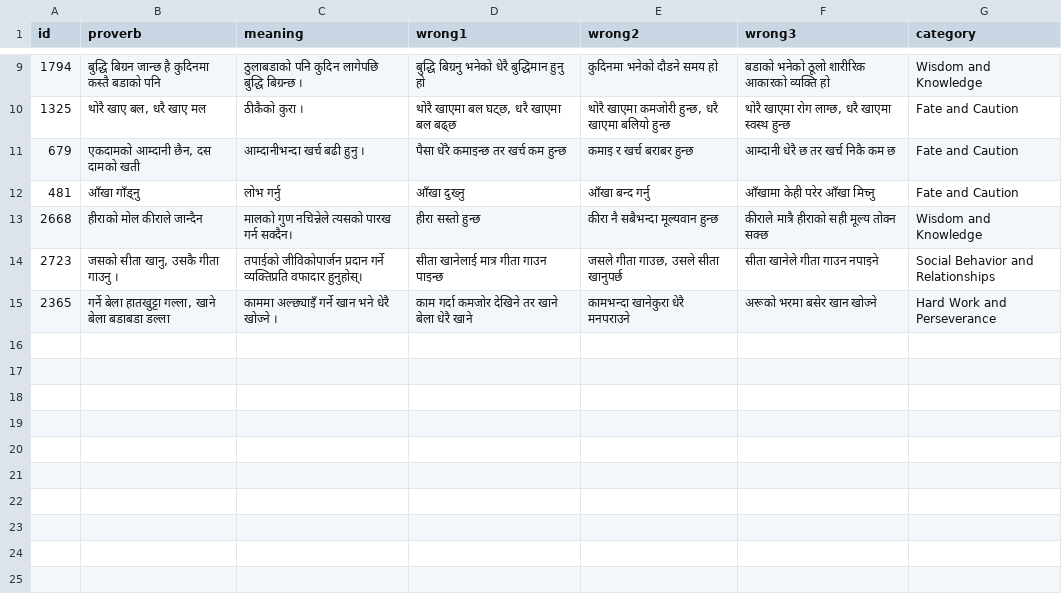
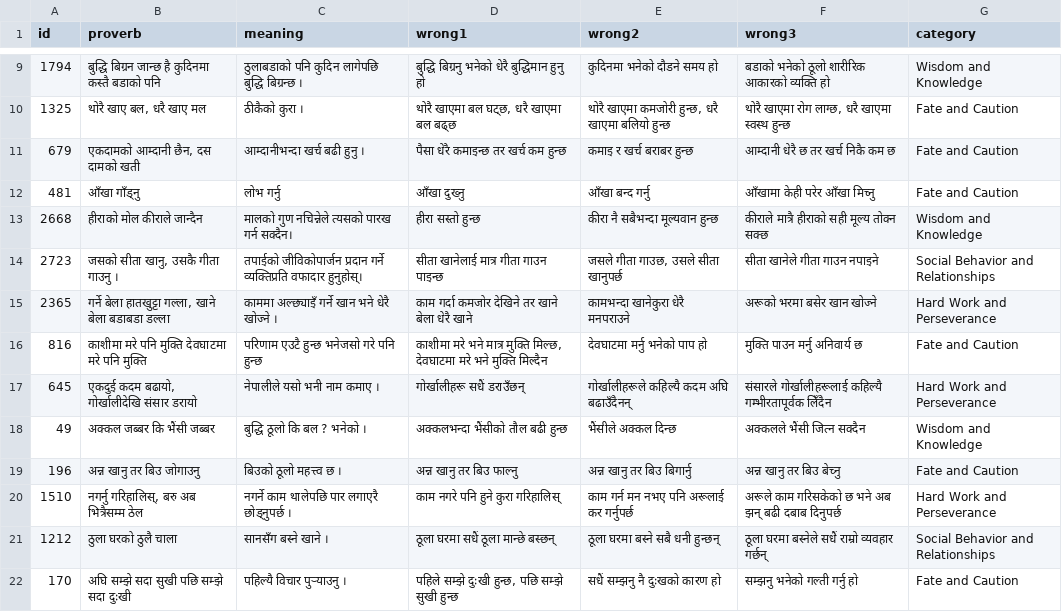
Before and after one commit to cluelesprogrammer/nepali-proverb-validator, a CSV file: jobs/2e54296a-c248-486d-90e3-7889ba9354c0/selected_answers.csv, drawn as a sheet; only a part is shown, gaps mark what is left out; the diff names each change by its address in the sheet, - before the commit and + after, or states it on an @@ line.

Commit message:
chore(data): session 2e54296a-c248-486d-90e3-7889ba9354c0 @ 2026-10-06T05:45:48.719Z

```diff
--- a/jobs/2e54296a-c248-486d-90e3-7889ba9354c0/selected_answers.csv
+++ b/jobs/2e54296a-c248-486d-90e3-7889ba9354c0/selected_answers.csv
+row 16: 816 | काशीमा मरे पनि मुक्ति देवघाटमा मरे पनि मुक्ति | परिणाम एउटै हुन्छ भनेजसो गरे पनि हुन्छ | काशीमा मरे भने मात्र मुक्ति मिल्छ, देवघाटमा मरे भने मुक्ति मिल्दैन | देवघाटमा मर्नु भनेको पाप हो | मुक्ति पाउन मर्नु अनिवार्य छ | Fate and Caution
+row 17: 645 | एकदुई कदम बढायो, गोर्खालीदेखि संसार डरायो | नेपालीले यसो भनी नाम कमाए । | गोर्खालीहरू सधैं डराउँछन् | गोर्खालीहरूले कहिल्यै कदम अघि बढाउँदैनन् | संसारले गोर्खालीहरूलाई कहिल्यै गम्भीरतापूर्वक लिँदैन | Hard Work and Perseverance
+row 18: 49 | अक्कल जब्बर कि भैंसी जब्बर | बुद्धि ठूलो कि बल ? भनेको । | अक्कलभन्दा भैंसीको तौल बढी हुन्छ | भैंसीले अक्कल दिन्छ | अक्कलले भैंसी जित्न सक्दैन | Wisdom and Knowledge
+row 19: 196 | अन्न खानु तर बिउ जोगाउनु | बिउको ठूलो महत्त्व छ । | अन्न खानु तर बिउ फाल्नु | अन्न खानु तर बिउ बिगार्नु | अन्न खानु तर बिउ बेच्नु | Fate and Caution
+row 20: 1510 | नगर्नु गरिहालिस्, बरु अब भित्रैसम्म ठेल | नगर्ने काम थालेपछि पार लगाएरै छोड्नुपर्छ । | काम नगरे पनि हुने कुरा गरिहालिस् | काम गर्न मन नभए पनि अरूलाई कर गर्नुपर्छ | अरूले काम गरिसकेको छ भने अब झन् बढी दबाब दिनुपर्छ | Hard Work and Perseverance
+row 21: 1212 | ठुला घरको ठुलै चाला | सानसँग बस्ने खाने । | ठूला घरमा सधैं ठूला मान्छे बस्छन् | ठूला घरमा बस्ने सबै धनी हुन्छन् | ठूला घरमा बस्नेले सधैं राम्रो व्यवहार गर्छन् | Social Behavior and Relationships
+row 22: 170 | अघि सम्झे सदा सुखी पछि सम्झे सदा दुःखी | पहिल्यै विचार पुऱ्याउनु । | पहिले सम्झे दुःखी हुन्छ, पछि सम्झे सुखी हुन्छ | सधैं सम्झनु नै दुःखको कारण हो | सम्झनु भनेको गल्ती गर्नु हो | Fate and Caution
```
